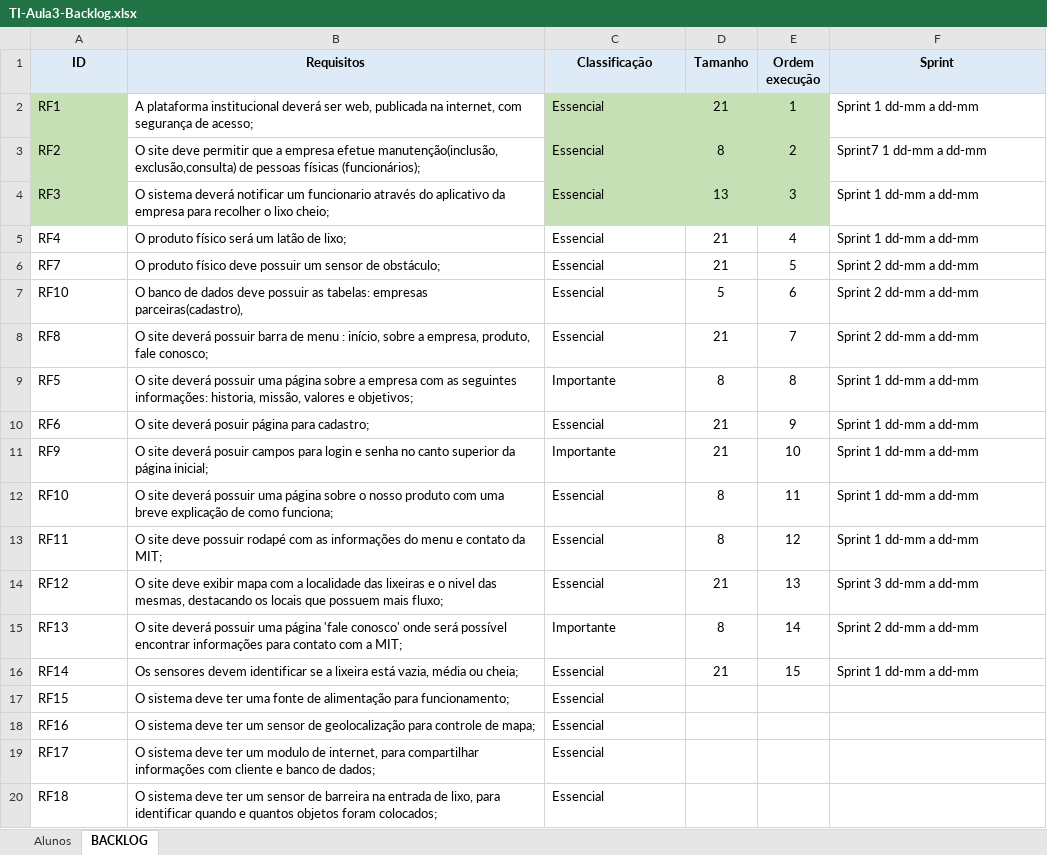
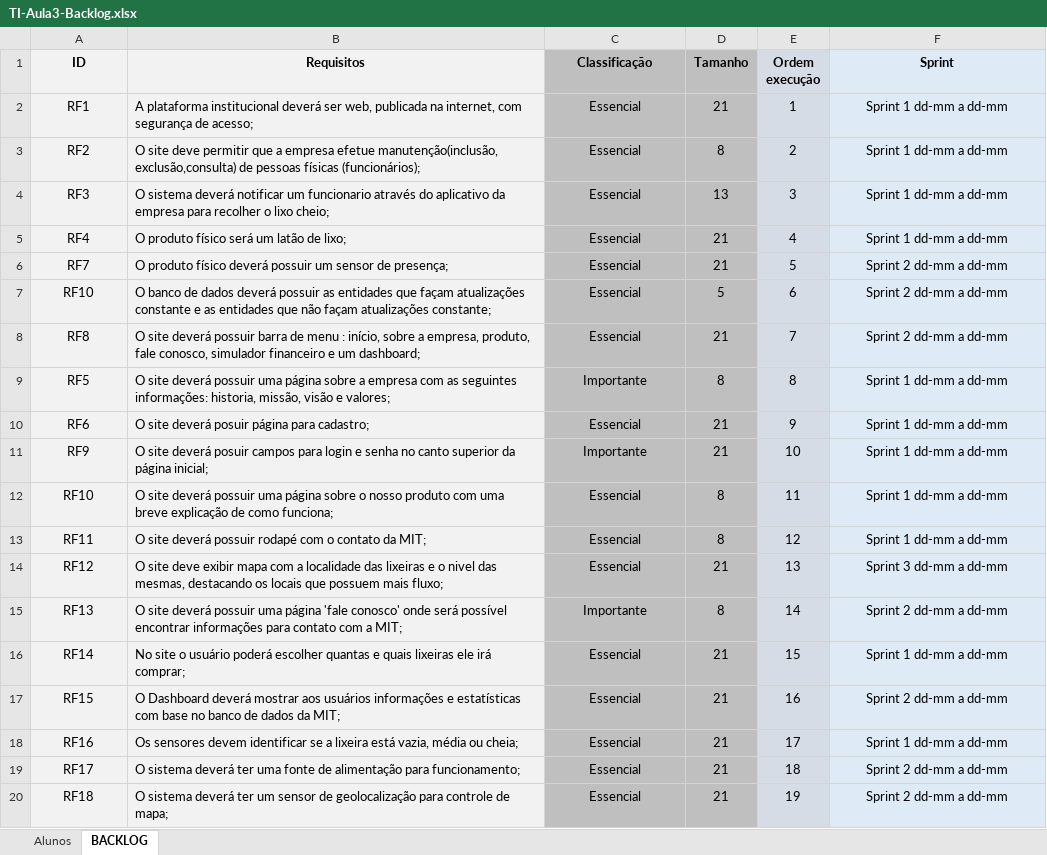
Before and after one commit to Stefany-hub/Projeto2.0, an Excel workbook: documentação/TI-Aula3-Backlog.xlsx, sheet BACKLOG, drawn as a sheet; only a part is shown; values as stored, in another font and other column widths than the file's, no borders; the diff covers the shown part only; the diff names each change by its address in the sheet, - before the commit and + after, or states it on an @@ line.

Commit message:
backlog atualizado

```diff
--- a/documentação/TI-Aula3-Backlog.xlsx (sheet BACKLOG)
+++ b/documentação/TI-Aula3-Backlog.xlsx (sheet BACKLOG)
-C1:D1 fill: #DEEBF7
+C1:D1 fill: #BFBFBF
-A2:A20 alignment: left
+A2:A20 alignment: center
-A2:A4 fill: #C5E0B4
+A2:A4 fill: #F2F2F2
-B2:B4 fill: none
+B2:B4 fill: #F2F2F2
-C2:C20 alignment: left
+C2:C20 alignment: center
-C2:D4 fill: #C5E0B4
+C2:D4 fill: #BFBFBF
-E2:E4 fill: #C5E0B4
+E2:E4 fill: #D6DCE5
-F2:F16 alignment: left
+F2:F16 alignment: center
-F2:F20 fill: none
+F2:F20 fill: #DEEBF7
-F3 (Sprint): Sprint7 1 dd-mm a dd-mm
+F3 (Sprint): Sprint 1 dd-mm a dd-mm
-A5:B20 fill: none
+A5:B20 fill: #F2F2F2
-C5:D20 fill: none
+C5:D20 fill: #BFBFBF
-E5:E20 fill: none
+E5:E20 fill: #D6DCE5
-B6 (Requisitos): …produto físico deve possuir um sensor de obstáculo;
+B6 (Requisitos): …produto físico deverá possuir um sensor de presença;
-B7 (Requisitos): …de dados deve possuir as tabelas: empresas parceiras(cadastro),
+B7 (Requisitos): …de dados deverá possuir as entidades que façam atualizações constante e as entidades que não façam atualizações constante;
-B8 (Requisitos): …produto, fale conosco;
+B8 (Requisitos): …produto, fale conosco, simulador financeiro e um dashboard;
-B9 (Requisitos): …historia, missão, valores e objetivos;
+B9 (Requisitos): …historia, missão, visão e valores;
-B13 (Requisitos): O site deve possuir rodapé com as informações do menu e contato da…
+B13 (Requisitos): O site deverá possuir rodapé com o contato da…
-B16 (Requisitos): Os sensores devem identificar se a lixeira está vazia, média ou cheia;
+B16 (Requisitos): No site o usuário poderá escolher quantas e quais lixeiras ele irá comprar;
-B17 (Requisitos): O sistema deve ter uma fonte de alimentação para funcionamento;
+B17 (Requisitos): O Dashboard deverá mostrar aos usuários informações e estatísticas com base no banco de dados da MIT;
-D17:D20 (Tamanho): (empty)
+D17:D20 (Tamanho): 21
-E17 (Ordem execução): (empty)
+E17 (Ordem execução): 16
-F17 (Sprint): (empty)
+F17 (Sprint): Sprint 2 dd-mm a dd-mm
-B18 (Requisitos): O sistema deve ter um sensor de geolocalização para controle de mapa;
+B18 (Requisitos): Os sensores devem identificar se a lixeira está vazia, média ou cheia;
-E18 (Ordem execução): (empty)
+E18 (Ordem execução): 17
-F18 (Sprint): (empty)
+F18 (Sprint): Sprint 1 dd-mm a dd-mm
-B19 (Requisitos): O sistema deve ter um modulo de internet, para compartilhar informações com cliente e banco de dados;
+B19 (Requisitos): O sistema deverá ter uma fonte de alimentação para funcionamento;
-E19 (Ordem execução): (empty)
+E19 (Ordem execução): 18
-F19:F20 (Sprint): (empty)
+F19:F20 (Sprint): Sprint 2 dd-mm a dd-mm
-B20 (Requisitos): O sistema deve ter um sensor de barreira na entrada de lixo, para identificar quando e quantos objetos foram colocados;
+B20 (Requisitos): O sistema deverá ter um sensor de geolocalização para controle de mapa;
-E20 (Ordem execução): (empty)
+E20 (Ordem execução): 19
```
Also changed, not shown: 20 edited cells and cell formats elsewhere in this sheet.
